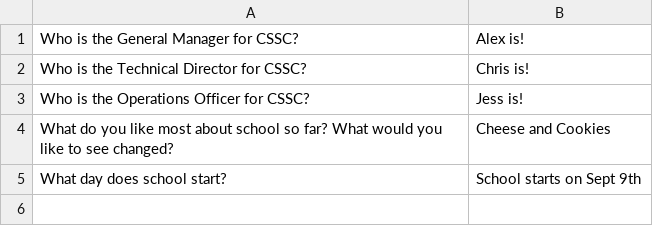
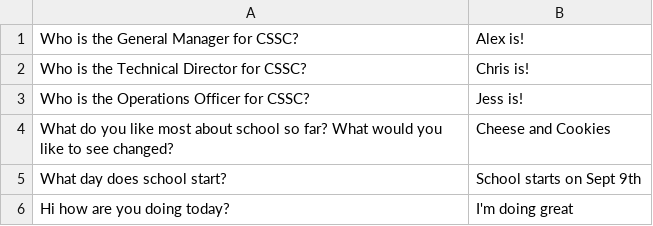
Before and after one commit to utm-cssc/faq, a CSV file: faq.csv, drawn as a sheet.

Commit message:
Update faq.csv

```diff
--- a/faq.csv
+++ b/faq.csv
@@ -5 +5,2 @@ What do you like most about school so far? What would you like to see changed? |
 What day does school start? | School starts on Sept 9th
+Hi how are you doing today? | I'm doing great
```
